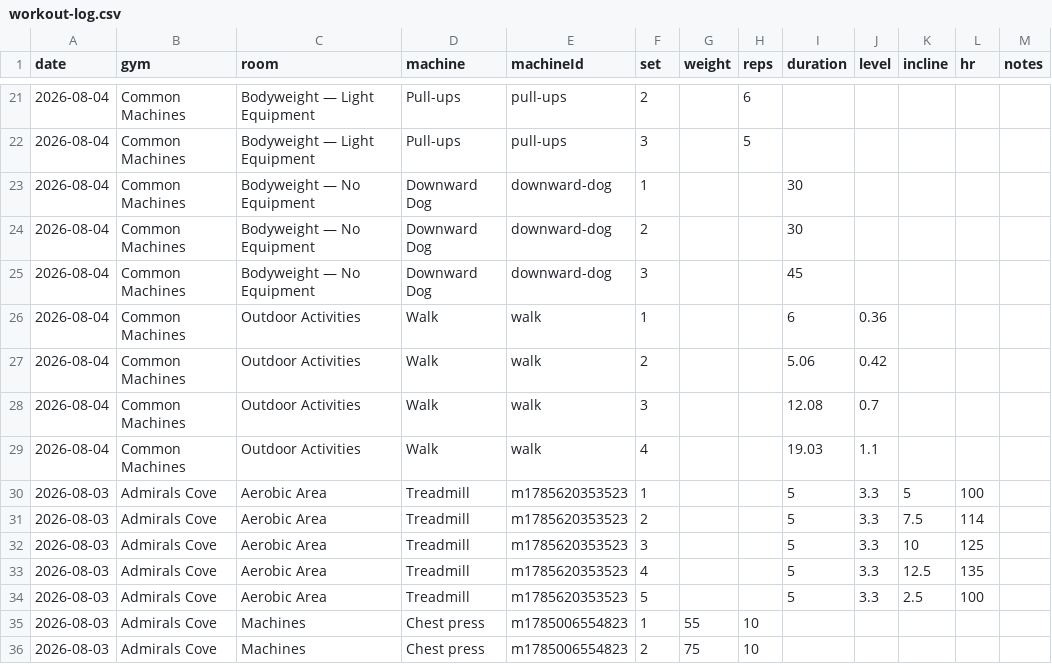
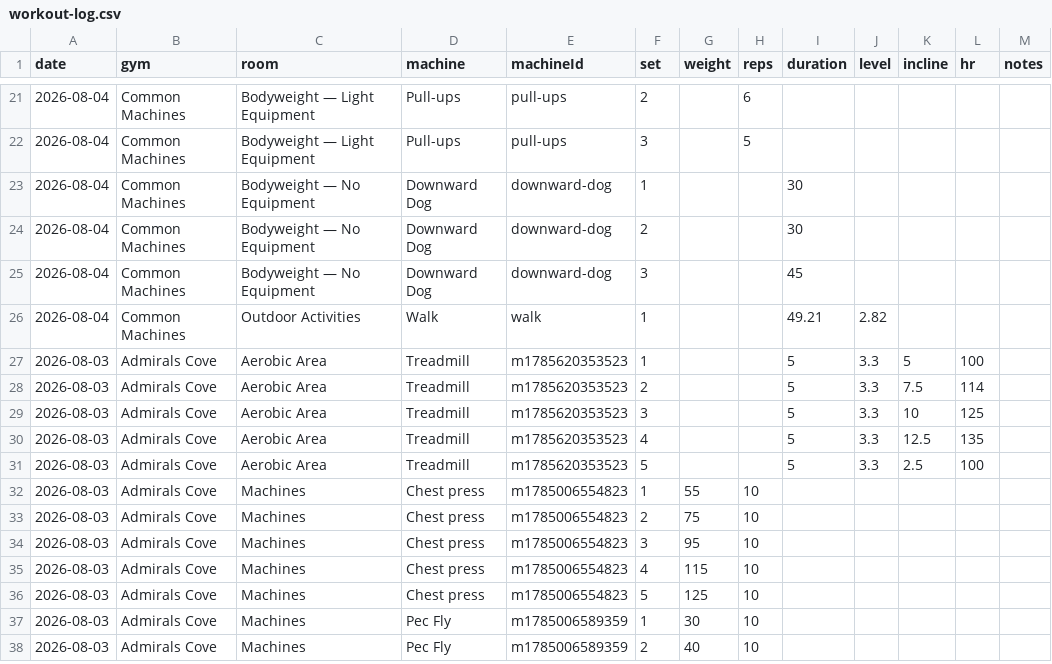
Before and after one commit to chromacole/logtrim, a CSV file: workout-log.csv, drawn as a sheet; only a part is shown, gaps mark what is left out; the shorter side is filled out with more unchanged rows.

Commit message:
Update workout log CSV

```diff
--- a/workout-log.csv
+++ b/workout-log.csv
@@ -25,6 +25,3 @@ date,gym,room,machine,machineId,set,weight,reps,duration,level,incline,hr,notes
 2026-08-04,Common Machines,Bodyweight — No Equipment,Downward Dog,downward-dog,3,,,45,,,,
-2026-08-04,Common Machines,Outdoor Activities,Walk,walk,1,,,6,0.36,,,
-2026-08-04,Common Machines,Outdoor Activities,Walk,walk,2,,,5.06,0.42,,,
-2026-08-04,Common Machines,Outdoor Activities,Walk,walk,3,,,12.08,0.7,,,
-2026-08-04,Common Machines,Outdoor Activities,Walk,walk,4,,,19.03,1.1,,,
+2026-08-04,Common Machines,Outdoor Activities,Walk,walk,1,,,49.21,2.82,,,
 2026-08-03,Admirals Cove,Aerobic Area,Treadmill,m1785620353523,1,,,5,3.3,5,100,
```
